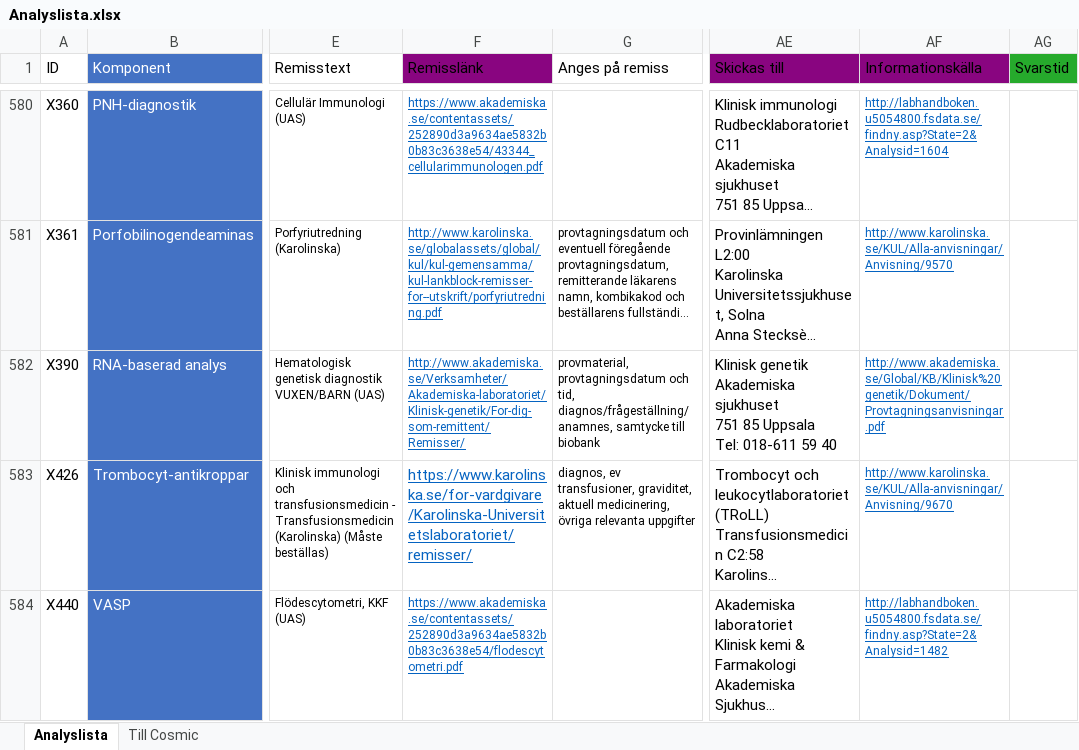
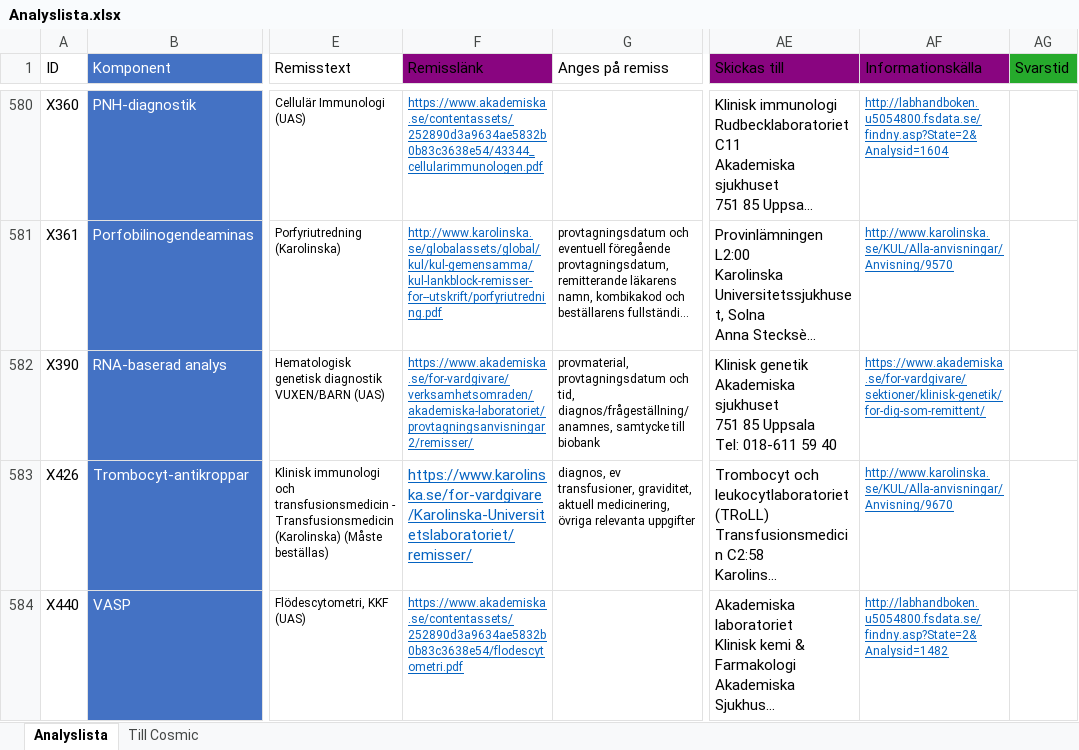
Before and after one commit to LabVastmanland/methodlist, an Excel workbook: data/Analyslista.xlsx, sheet Analyslista, drawn as a sheet; only a part is shown, gaps mark what is left out; long unchanged cells end in …; values as stored, in another font and other column widths than the file's, no borders; conditional formats and table styles not drawn; the diff names each change by its address in the sheet, - before the commit and + after, or states it on an @@ line.

Commit message:
Add files via upload

```diff
--- a/data/Analyslista.xlsx (sheet Analyslista)
+++ b/data/Analyslista.xlsx (sheet Analyslista)
-F582 (Remisslänk): http://www.akademiska.se/Verksamheter/Akademiska-laboratoriet/Klinisk-genetik/For-dig-som-remittent/Remisser/
+F582 (Remisslänk): https://www.akademiska.se/for-vardgivare/verksamhetsomraden/akademiska-laboratoriet/provtagningsanvisningar2/remisser/
-AF582 (Informationskälla): http://www.akademiska.se/Global/KB/Klinisk%20genetik/Dokument/Provtagningsanvisningar.pdf
+AF582 (Informationskälla): https://www.akademiska.se/for-vardgivare/sektioner/klinisk-genetik/for-dig-som-remittent/
```
